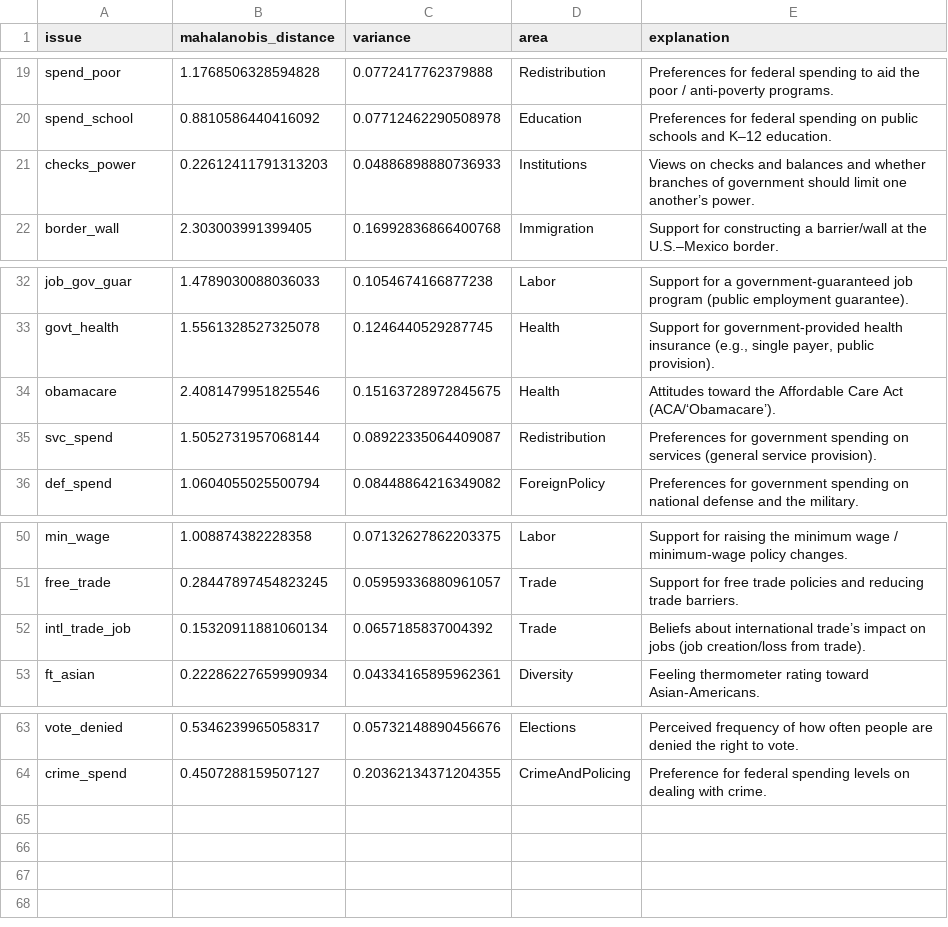
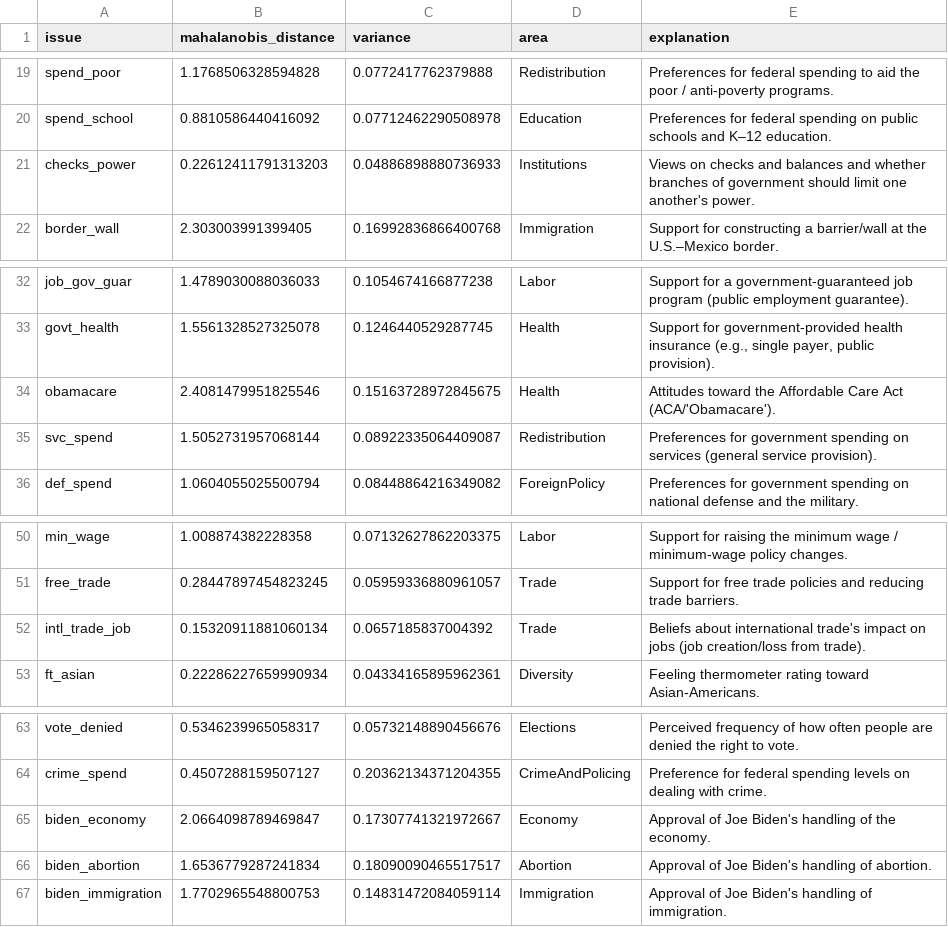
Before and after one commit to maxzhuyt/anes-polarization, a CSV file: policy_polarization.csv, drawn as a sheet; only a part is shown, gaps mark what is left out.

```diff
--- a/policy_polarization.csv
+++ b/policy_polarization.csv
@@ -20,3 +20,3 @@ spend_poor,1.1768506328594828,0.0772417762379888,Redistribution,Preferences for
 spend_school,0.8810586440416092,0.07712462290508978,Education,Preferences for federal spending on public schools and K–12 education.
-checks_power,0.22612411791313203,0.04886898880736933,Institutions,Views on checks and balances and whether branches of government should limit one another’s power.
+checks_power,0.22612411791313203,0.04886898880736933,Institutions,Views on checks and balances and whether branches of government should limit one another's power.
 border_wall,2.303003991399405,0.16992836866400768,Immigration,Support for constructing a barrier/wall at the U.S.–Mexico border.
@@ -33,3 +33,3 @@ job_gov_guar,1.4789030088036033,0.1054674166877238,Labor,Support for a governmen
 govt_health,1.5561328527325078,0.1246440529287745,Health,"Support for government-provided health insurance (e.g., single payer, public provision)."
-obamacare,2.4081479951825546,0.15163728972845675,Health,Attitudes toward the Affordable Care Act (ACA/‘Obamacare’).
+obamacare,2.4081479951825546,0.15163728972845675,Health,Attitudes toward the Affordable Care Act (ACA/'Obamacare').
 svc_spend,1.5052731957068144,0.08922335064409087,Redistribution,Preferences for government spending on services (general service provision).
@@ -51,3 +51,3 @@ min_wage,1.008874382228358,0.07132627862203375,Labor,Support for raising the min
 free_trade,0.28447897454823245,0.05959336880961057,Trade,Support for free trade policies and reducing trade barriers.
-intl_trade_job,0.15320911881060134,0.0657185837004392,Trade,Beliefs about international trade’s impact on jobs (job creation/loss from trade).
+intl_trade_job,0.15320911881060134,0.0657185837004392,Trade,Beliefs about international trade's impact on jobs (job creation/loss from trade).
 ft_asian,0.22286227659990934,0.04334165895962361,Diversity,Feeling thermometer rating toward Asian-Americans.
@@ -64 +64,4 @@ vote_denied,0.5346239965058317,0.05732148890456676,Elections,Perceived frequency
 crime_spend,0.4507288159507127,0.20362134371204355,CrimeAndPolicing,Preference for federal spending levels on dealing with crime.
+biden_economy,2.0664098789469847,0.17307741321972667,Economy,Approval of Joe Biden's handling of the economy.
+biden_abortion,1.6536779287241834,0.18090090465517517,Abortion,Approval of Joe Biden's handling of abortion.
+biden_immigration,1.7702965548800753,0.14831472084059114,Immigration,Approval of Joe Biden's handling of immigration.
```
Also changed, not shown: 16 other files.
